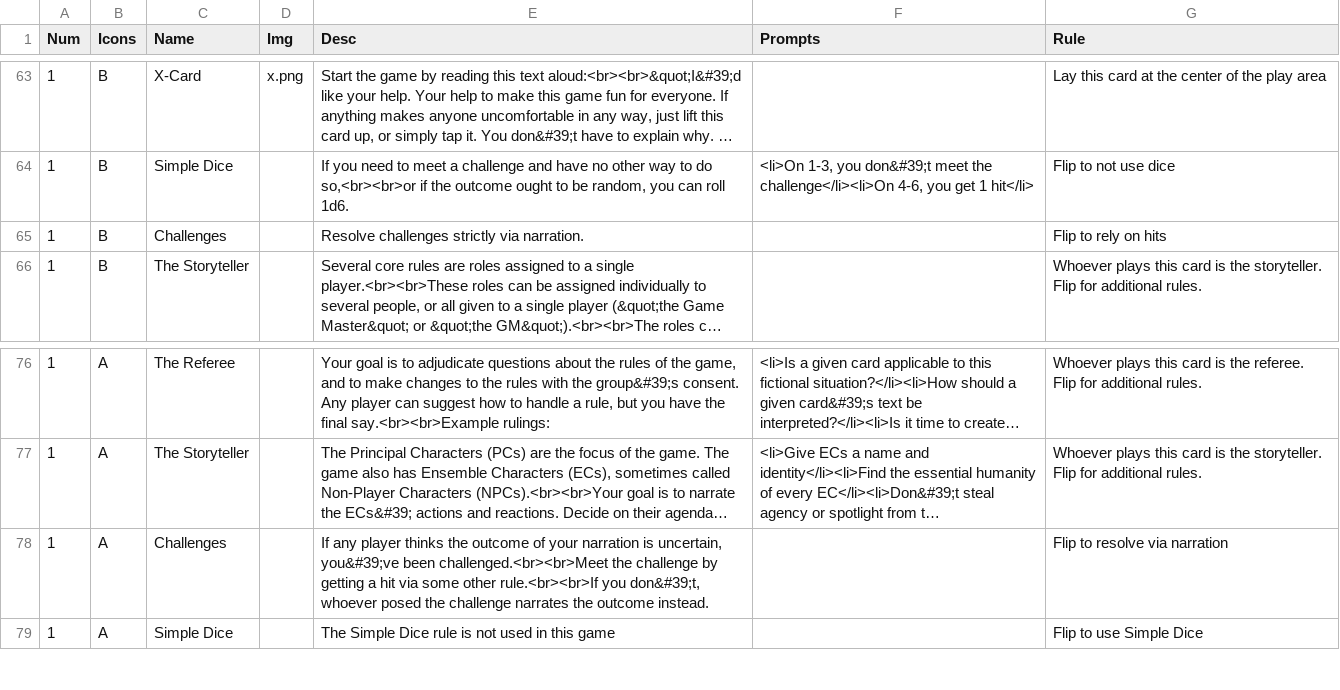
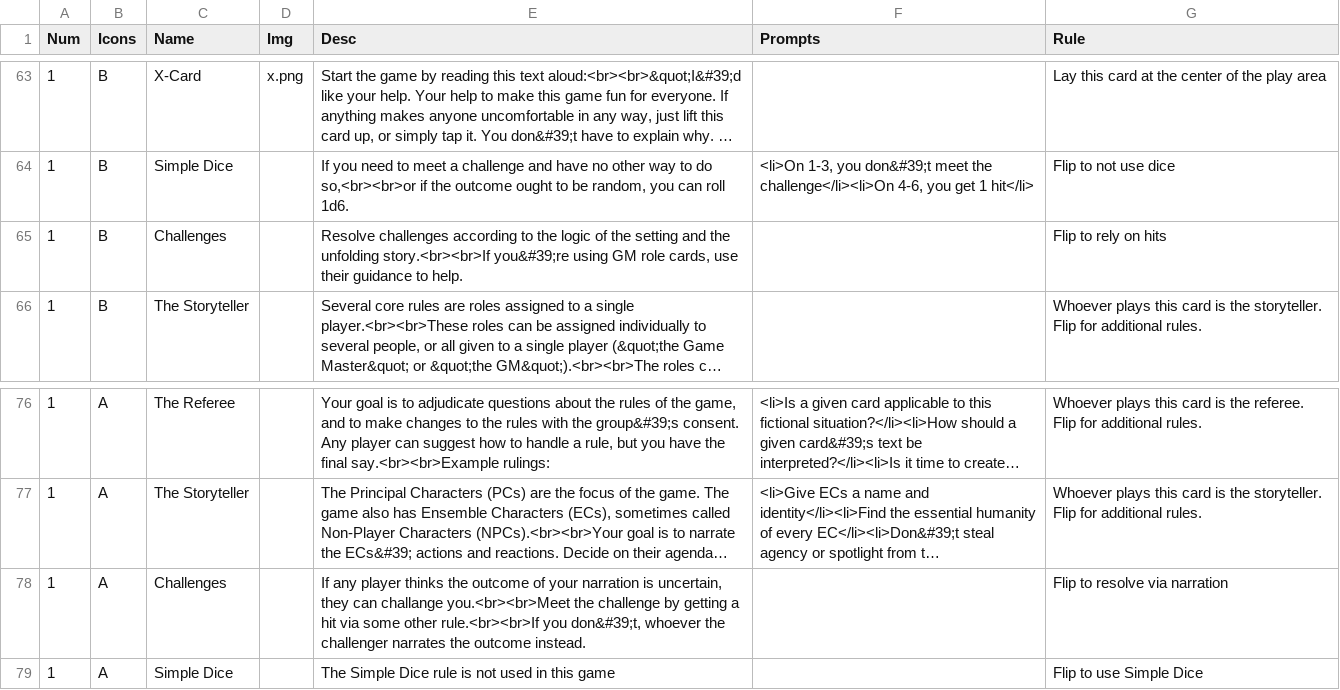
Before and after one commit to constellation-cards/website, a CSV file: nandeck/cards.csv, drawn as a sheet; only a part is shown, gaps mark what is left out; long unchanged cells end in …; the diff names each change by its address in the sheet, - before the commit and + after, or states it on an @@ line.

```diff
--- a/nandeck/cards.csv
+++ b/nandeck/cards.csv
-E65 (Desc): Resolve challenges strictly via narration.
+E65 (Desc): Resolve challenges according to the logic of the setting and the unfolding story.<br><br>If you&#39;re using GM role cards, use their guidance to help.
-E78 (Desc): …is uncertain, you&#39;ve been challenged.<br><br>Meet the challenge by getting a hit via some other rule.<br><br>If you don&#39;t, whoever posed the challenge narrates the…
+E78 (Desc): …is uncertain, they can challange you.<br><br>Meet the challenge by getting a hit via some other rule.<br><br>If you don&#39;t, whoever the challenger narrates the…
```
Also changed, not shown: 9 other files.
